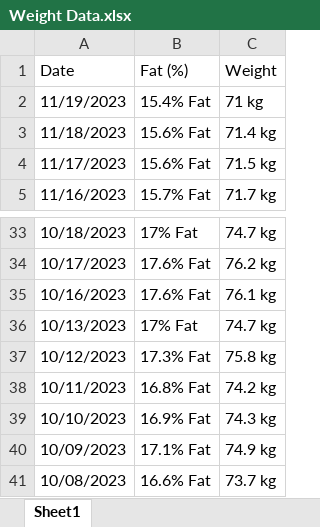
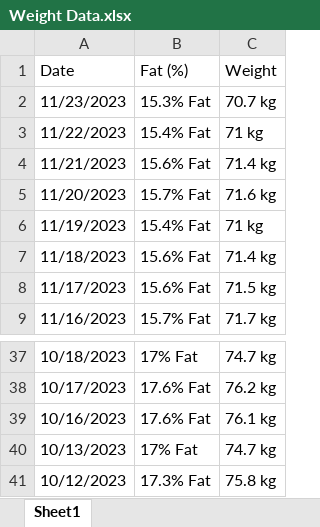
Before and after one commit to TomaszWoloszyn983/fitbit-data-xtractor, an Excel workbook: Data/Temp/Weight Data.xlsx, sheet Sheet1, drawn as a sheet; only a part is shown, gaps mark what is left out; values as stored, in another font and other column widths than the file's, no borders; removed rows and columns are numbered as before the commit, all else as after; the diff names each change by its address in the sheet, - before the commit and + after, or states it on an @@ line.

```diff
--- a/Data/Temp/Weight Data.xlsx (sheet Sheet1)
+++ b/Data/Temp/Weight Data.xlsx (sheet Sheet1)
+row 2: 11/23/2023 | 15.3% Fat | 70.7 kg
+row 3: 11/22/2023 | 15.4% Fat | 71 kg
+row 4: 11/21/2023 | 15.6% Fat | 71.4 kg
+row 5: 11/20/2023 | 15.7% Fat | 71.6 kg
-row 38: 10/11/2023 | 16.8% Fat | 74.2 kg
-row 39: 10/10/2023 | 16.9% Fat | 74.3 kg
-row 40: 10/09/2023 | 17.1% Fat | 74.9 kg
-row 41: 10/08/2023 | 16.6% Fat | 73.7 kg
```
Also changed, not shown: Data/Fitbit Statistics.xlsx, Data/Temp/Activities Data.xlsx, 26 other files.
